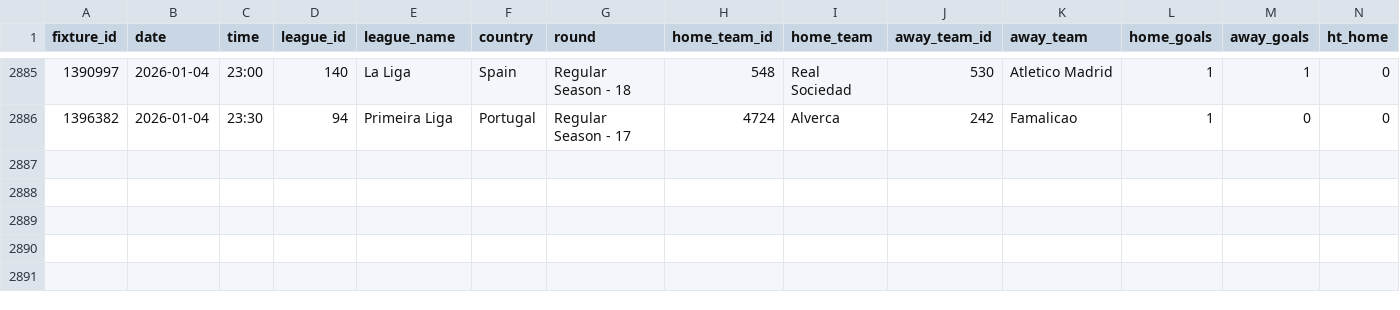
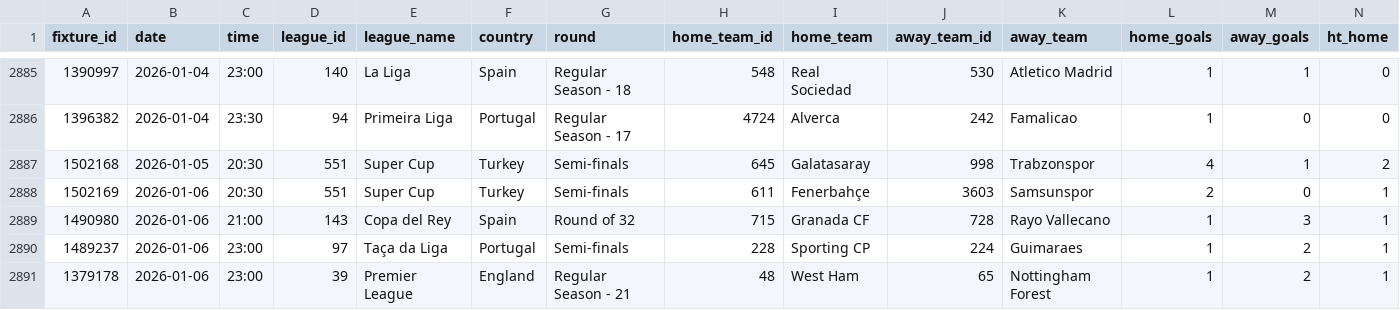
Before and after one commit to servetakdemirr/ht-0-0-taktigi, a CSV file: matches_2025.csv, drawn as a sheet; only a part is shown, gaps mark what is left out; rows hold the shown columns only; the diff names each change by its address in the sheet, - before the commit and + after, or states it on an @@ line.

Commit message:
Update matches_2025.csv - 5 yeni maç (5-6 Ocak)

```diff
--- a/matches_2025.csv
+++ b/matches_2025.csv
+row 2887: 1502168 | 2026-01-05 | 20:30 | 551 | Super Cup | Turkey | Semi-finals | 645 | Galatasaray | 998 | Trabzonspor | 4 | 1 | 2
+row 2888: 1502169 | 2026-01-06 | 20:30 | 551 | Super Cup | Turkey | Semi-finals | 611 | Fenerbahçe | 3603 | Samsunspor | 2 | 0 | 1
+row 2889: 1490980 | 2026-01-06 | 21:00 | 143 | Copa del Rey | Spain | Round of 32 | 715 | Granada CF | 728 | Rayo Vallecano | 1 | 3 | 1
+row 2890: 1489237 | 2026-01-06 | 23:00 | 97 | Taça da Liga | Portugal | Semi-finals | 228 | Sporting CP | 224 | Guimaraes | 1 | 2 | 1
+row 2891: 1379178 | 2026-01-06 | 23:00 | 39 | Premier League | England | Regular Season - 21 | 48 | West Ham | 65 | Nottingham Forest | 1 | 2 | 1
```
